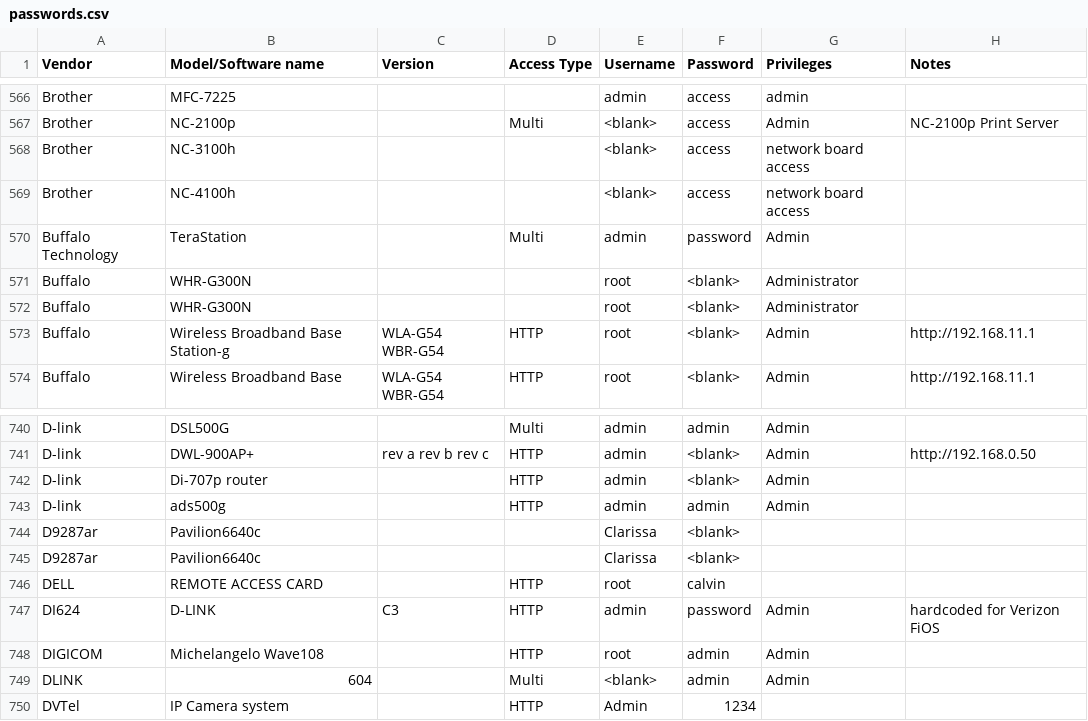
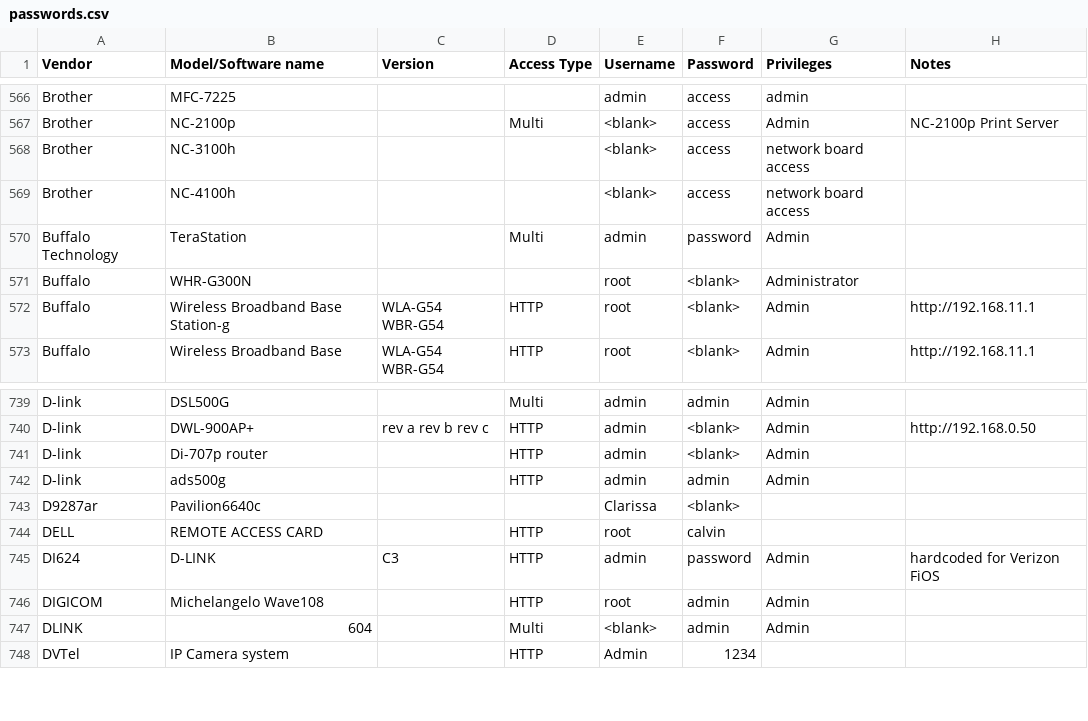
Before and after one commit to many-passwords/many-passwords, a CSV file: passwords.csv, drawn as a sheet; only a part is shown, gaps mark what is left out.

```diff
--- a/passwords.csv
+++ b/passwords.csv
@@ -571,3 +571,2 @@ Buffalo Technology,TeraStation,,Multi,admin,password,Admin,
 Buffalo,WHR-G300N,,,root,<blank>,Administrator,
-Buffalo,WHR-G300N,,,root,<blank>,Administrator,
 Buffalo,Wireless Broadband Base Station-g,WLA-G54 WBR-G54,HTTP,root,<blank>,Admin,http://192.168.11.1
@@ -743,3 +742,2 @@ D-link,Di-707p router,,HTTP,admin,<blank>,Admin,
 D-link,ads500g,,HTTP,admin,admin,Admin,
-D9287ar,Pavilion6640c,,,Clarissa,<blank>,,
 D9287ar,Pavilion6640c,,,Clarissa,<blank>,,
```
Also changed, not shown: 1 other file.
